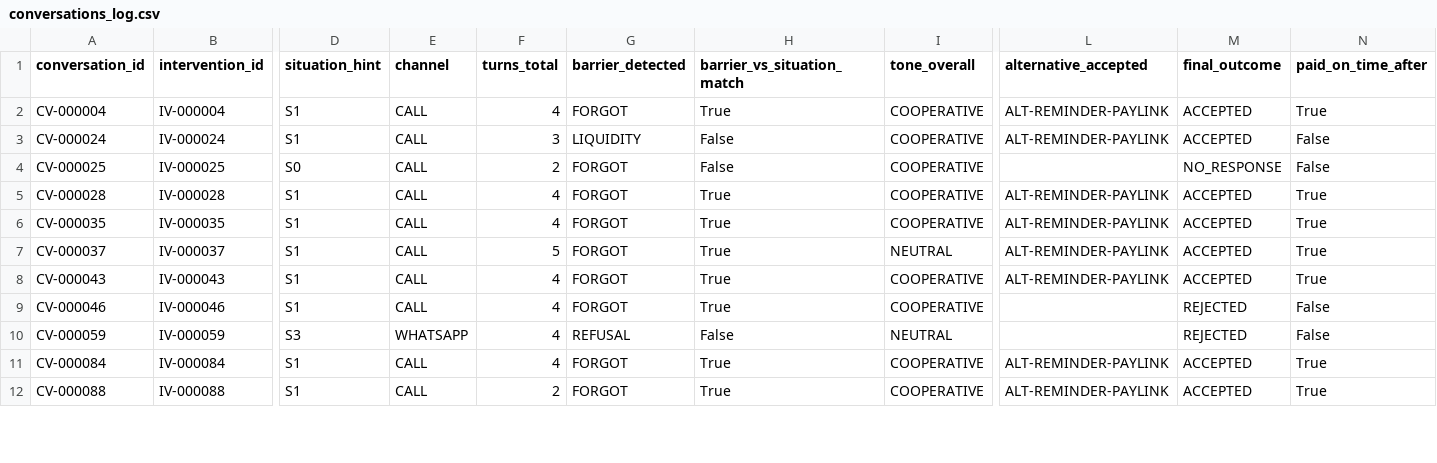
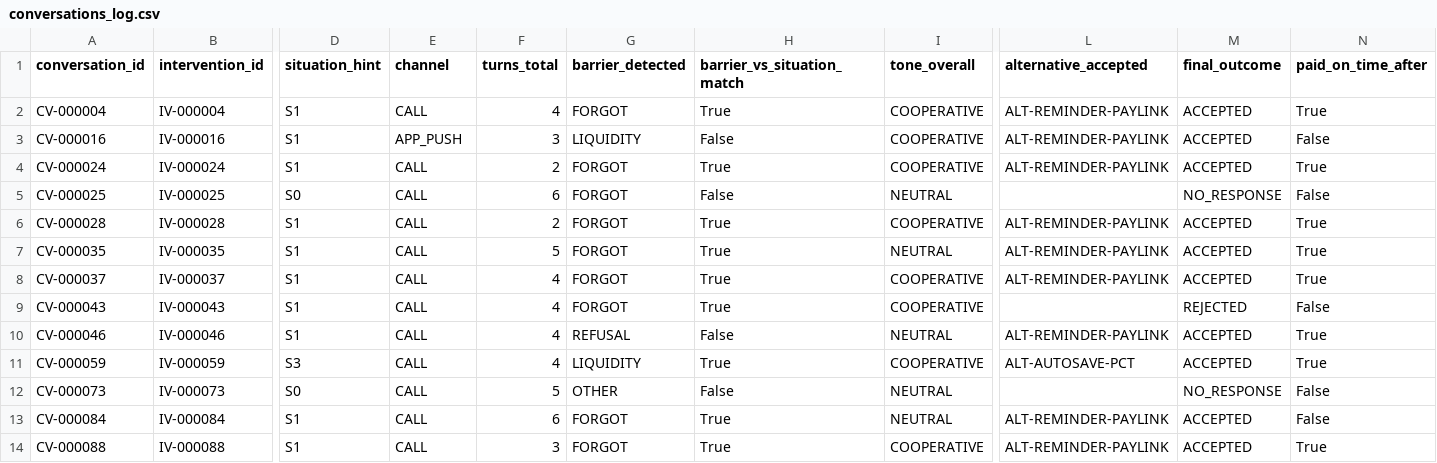
Before and after one commit to celestemendez007/Syntropy, a CSV file: research/ba_a_tiempo/data/interactions/conversations_log.csv, drawn as a sheet; only a part is shown, gaps mark what is left out; addresses are those after the commit; rows hold the shown columns only; the diff covers the shown part only; the diff names each change by its address in the sheet, - before the commit and + after, or states it on an @@ line.

```diff
--- a/research/ba_a_tiempo/data/interactions/conversations_log.csv
+++ b/research/ba_a_tiempo/data/interactions/conversations_log.csv
+row 3: CV-000016 | IV-000016 | S1 | APP_PUSH | 3 | LIQUIDITY | False | COOPERATIVE | ALT-REMINDER-PAYLINK | ACCEPTED | False
-F4 (turns_total): 3
+F4 (turns_total): 2
-G4 (barrier_detected): LIQUIDITY
+G4 (barrier_detected): FORGOT
-H4 (barrier_vs_situation_match): False
+H4 (barrier_vs_situation_match): True
-N4 (paid_on_time_after): False
+N4 (paid_on_time_after): True
-F5 (turns_total): 2
+F5 (turns_total): 6
-I5 (tone_overall): COOPERATIVE
+I5 (tone_overall): NEUTRAL
-F6 (turns_total): 4
+F6 (turns_total): 2
-F7 (turns_total): 4
+F7 (turns_total): 5
-I7 (tone_overall): COOPERATIVE
+I7 (tone_overall): NEUTRAL
-F8 (turns_total): 5
+F8 (turns_total): 4
-I8 (tone_overall): NEUTRAL
+I8 (tone_overall): COOPERATIVE
-L9 (alternative_accepted): ALT-REMINDER-PAYLINK
+L9 (alternative_accepted): (empty)
-M9 (final_outcome): ACCEPTED
+M9 (final_outcome): REJECTED
-N9 (paid_on_time_after): True
+N9 (paid_on_time_after): False
-G10 (barrier_detected): FORGOT
+G10 (barrier_detected): REFUSAL
-H10 (barrier_vs_situation_match): True
+H10 (barrier_vs_situation_match): False
-I10 (tone_overall): COOPERATIVE
+I10 (tone_overall): NEUTRAL
-L10 (alternative_accepted): (empty)
+L10 (alternative_accepted): ALT-REMINDER-PAYLINK
-M10:M11 (final_outcome): REJECTED
+M10:M11 (final_outcome): ACCEPTED
-N10:N11 (paid_on_time_after): False
+N10:N11 (paid_on_time_after): True
-E11 (channel): WHATSAPP
+E11 (channel): CALL
-G11 (barrier_detected): REFUSAL
+G11 (barrier_detected): LIQUIDITY
-H11 (barrier_vs_situation_match): False
+H11 (barrier_vs_situation_match): True
-I11 (tone_overall): NEUTRAL
+I11 (tone_overall): COOPERATIVE
-L11 (alternative_accepted): (empty)
+L11 (alternative_accepted): ALT-AUTOSAVE-PCT
+row 12: CV-000073 | IV-000073 | S0 | CALL | 5 | OTHER | False | NEUTRAL |  | NO_RESPONSE | False
-F13 (turns_total): 4
+F13 (turns_total): 6
-I13 (tone_overall): COOPERATIVE
+I13 (tone_overall): NEUTRAL
-N13 (paid_on_time_after): True
+N13 (paid_on_time_after): False
-F14 (turns_total): 2
+F14 (turns_total): 3
```
Also changed, not shown: 13 edited cells elsewhere in this file, data/synthetic/contacts_log.csv, research/ba_a_tiempo/data/interactions/interventions_log.csv, 38 other files.
